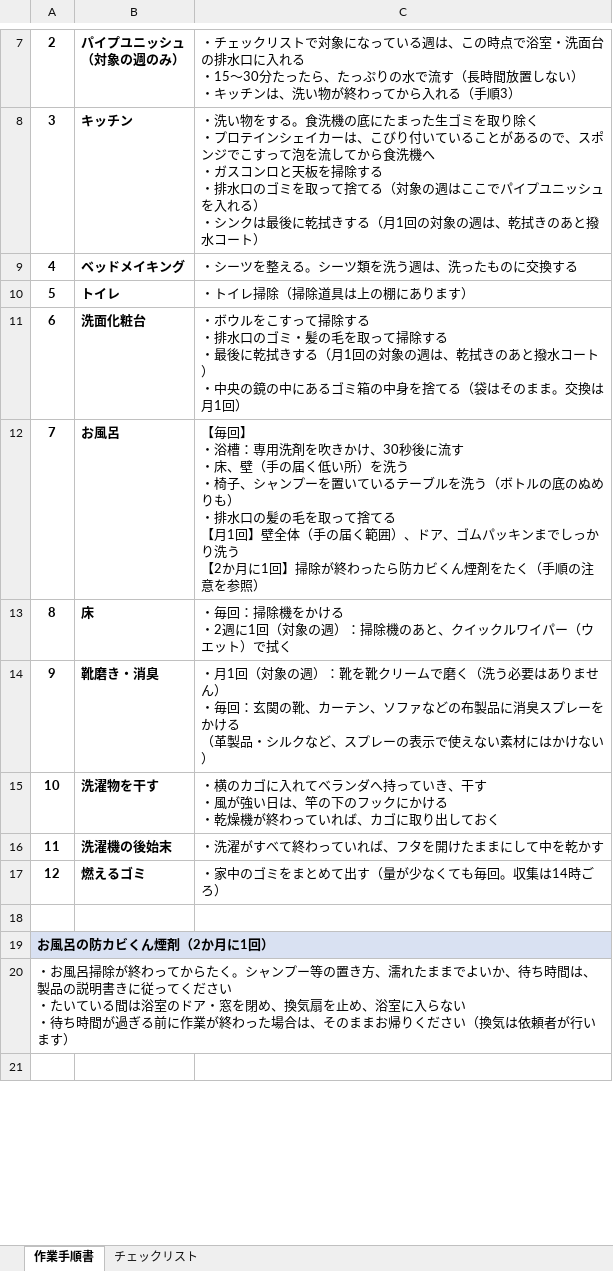
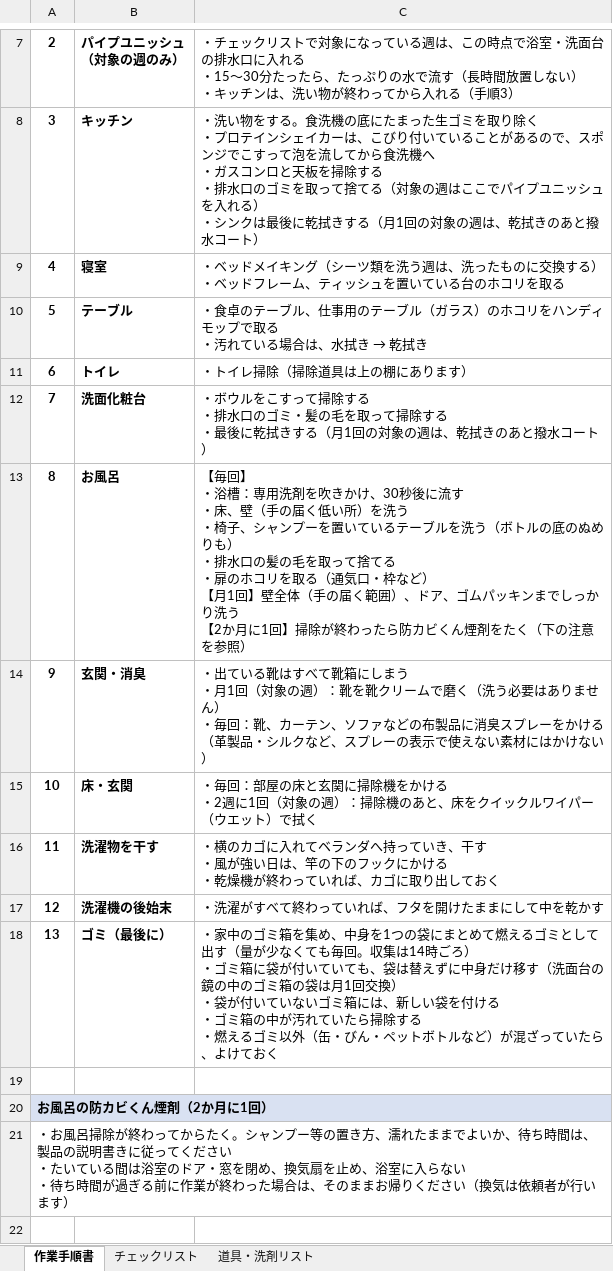
Before and after one commit to rinkuuun/task, an Excel workbook: 家事代行_作業手順書.xlsx, sheet 作業手順書, drawn as a sheet; only a part is shown, gaps mark what is left out; values as stored, in another font and other column widths than the file's, no borders; removed rows and columns are numbered as before the commit, all else as after; ↵ is a line break in a cell; the diff names each change by its address in the sheet, - before the commit and + after, or states it on an @@ line.

```diff
--- a/家事代行_作業手順書.xlsx (sheet 作業手順書)
+++ b/家事代行_作業手順書.xlsx (sheet 作業手順書)
+sheet tab: 道具・洗剤リスト
-row 9: 4 | ベッドメイキング | ・シーツを整える。シーツ類を洗う週は、洗ったものに交換する
+row 9: 4 | 寝室 | ・ベッドメイキング（シーツ類を洗う週は、洗ったものに交換する） ↵ ・ベッドフレーム、ティッシュを置いている台のホコリを取る
+row 10: 5 | テーブル | ・食卓のテーブル、仕事用のテーブル（ガラス）のホコリをハンディモップで取る ↵ ・汚れている場合は、水拭き → 乾拭き
@@ column A renumbered between rows 11 and 17 @@
-C12: …コート） ↵ ・中央の鏡の中にあるゴミ箱の中身を捨てる（袋はそのまま。交換は月1回）
+C12: …コート）
-C13: …捨てる ↵ 【月1回】壁全体（手の届く範囲）、ドア、ゴムパッキンまでしっかり洗う ↵ 【2か月に1回】掃除が終わったら防カビくん煙剤をたく（手順の注意を…
+C13: …捨てる ↵ ・扉のホコリを取る（通気口・枠など） ↵ 【月1回】壁全体（手の届く範囲）、ドア、ゴムパッキンまでしっかり洗う ↵ 【2か月に1回】掃除が終わったら防カビくん煙剤をたく（下の注意を…
-row 13: 8 | 床 | ・毎回：掃除機をかける ↵ ・2週に1回（対象の週）：掃除機のあと、クイックルワイパー（ウエット）で拭く
-row 14: 9 | 靴磨き・消臭 | ・月1回（対象の週）：靴を靴クリームで磨く（洗う必要はありません） ↵ ・毎回：玄関の靴、カーテン、ソファなどの布製品に消臭スプレーをかける ↵ （革製品・シルクなど、スプレーの表示で使えない素材にはかけない）
+row 14: 9 | 玄関・消臭 | ・出ている靴はすべて靴箱にしまう ↵ ・月1回（対象の週）：靴を靴クリームで磨く（洗う必要はありません） ↵ ・毎回：靴、カーテン、ソファなどの布製品に消臭スプレーをかける ↵ （革製品・シルクなど、スプレーの表示で使えない素材にはかけない）
+row 15: 10 | 床・玄関 | ・毎回：部屋の床と玄関に掃除機をかける ↵ ・2週に1回（対象の週）：掃除機のあと、床をクイックルワイパー（ウエット）で拭く
-row 17: 12 | 燃えるゴミ | ・家中のゴミをまとめて出す（量が少なくても毎回。収集は14時ごろ）
+row 18: 13 | ゴミ（最後に） | ・家中のゴミ箱を集め、中身を1つの袋にまとめて燃えるゴミとして出す（量が少なくても毎回。収集は14時ごろ） ↵ ・ゴミ箱に袋が付いていても、袋は替えずに中身だけ移す（洗面台の鏡の中のゴミ箱の袋は月1回交換） ↵ ・袋が付いていないゴミ箱には、新しい袋を付ける ↵ ・ゴミ箱の中が汚れていたら掃除する ↵ ・燃えるゴミ以外（缶・びん・ペットボトルなど）が混ざっていたら、よけておく
```
Also changed, not shown: sheet チェックリスト.
